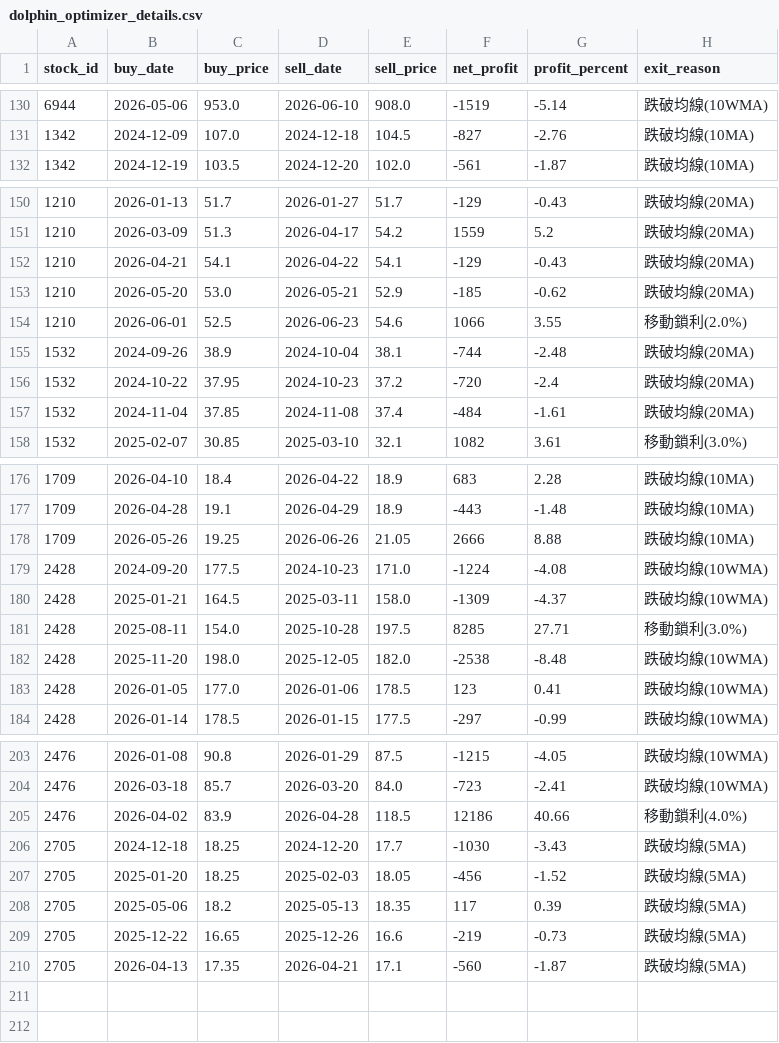
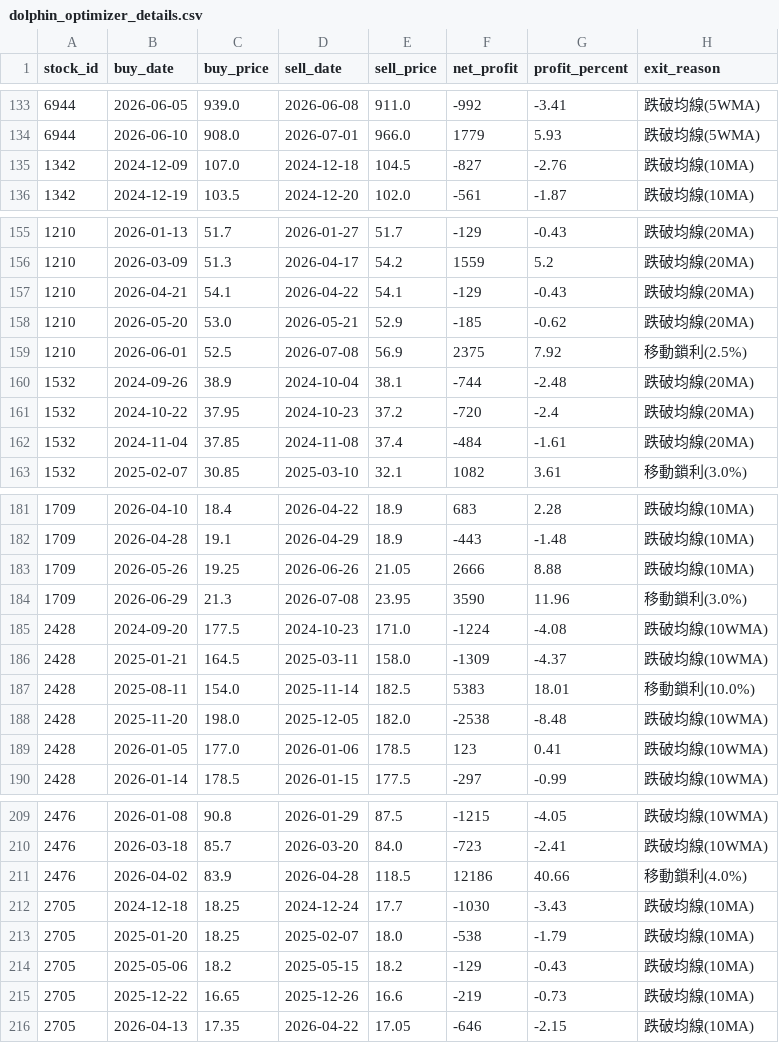
Before and after one commit to chunyulaie/my-dolphin-radar, a CSV file: dolphin_optimizer_details.csv, drawn as a sheet; only a part is shown, gaps mark what is left out; the diff covers the shown part only.

```diff
--- a/dolphin_optimizer_details.csv
+++ b/dolphin_optimizer_details.csv
@@ -130,2 +133,3 @@
-6944,2026-05-06,953.0,2026-06-10,908.0,-1519,-5.14,跌破均線(10WMA)
+6944,2026-06-05,939.0,2026-06-08,911.0,-992,-3.41,跌破均線(5WMA)
+6944,2026-06-10,908.0,2026-07-01,966.0,1779,5.93,跌破均線(5WMA)
 1342,2024-12-09,107.0,2024-12-18,104.5,-827,-2.76,跌破均線(10MA)
@@ -153,3 +158,3 @@
 1210,2026-05-20,53.0,2026-05-21,52.9,-185,-0.62,跌破均線(20MA)
-1210,2026-06-01,52.5,2026-06-23,54.6,1066,3.55,移動鎖利(2.0%)
+1210,2026-06-01,52.5,2026-07-08,56.9,2375,7.92,移動鎖利(2.5%)
 1532,2024-09-26,38.9,2024-10-04,38.1,-744,-2.48,跌破均線(20MA)
@@ -178,5 +183,6 @@
 1709,2026-05-26,19.25,2026-06-26,21.05,2666,8.88,跌破均線(10MA)
+1709,2026-06-29,21.3,2026-07-08,23.95,3590,11.96,移動鎖利(3.0%)
 2428,2024-09-20,177.5,2024-10-23,171.0,-1224,-4.08,跌破均線(10WMA)
 2428,2025-01-21,164.5,2025-03-11,158.0,-1309,-4.37,跌破均線(10WMA)
-2428,2025-08-11,154.0,2025-10-28,197.5,8285,27.71,移動鎖利(3.0%)
+2428,2025-08-11,154.0,2025-11-14,182.5,5383,18.01,移動鎖利(10.0%)
 2428,2025-11-20,198.0,2025-12-05,182.0,-2538,-8.48,跌破均線(10WMA)
@@ -205,6 +211,6 @@
 2476,2026-04-02,83.9,2026-04-28,118.5,12186,40.66,移動鎖利(4.0%)
-2705,2024-12-18,18.25,2024-12-20,17.7,-1030,-3.43,跌破均線(5MA)
-2705,2025-01-20,18.25,2025-02-03,18.05,-456,-1.52,跌破均線(5MA)
-2705,2025-05-06,18.2,2025-05-13,18.35,117,0.39,跌破均線(5MA)
-2705,2025-12-22,16.65,2025-12-26,16.6,-219,-0.73,跌破均線(5MA)
-2705,2026-04-13,17.35,2026-04-21,17.1,-560,-1.87,跌破均線(5MA)
+2705,2024-12-18,18.25,2024-12-24,17.7,-1030,-3.43,跌破均線(10MA)
+2705,2025-01-20,18.25,2025-02-07,18.0,-538,-1.79,跌破均線(10MA)
+2705,2025-05-06,18.2,2025-05-15,18.2,-129,-0.43,跌破均線(10MA)
+2705,2025-12-22,16.65,2025-12-26,16.6,-219,-0.73,跌破均線(10MA)
+2705,2026-04-13,17.35,2026-04-22,17.05,-646,-2.15,跌破均線(10MA)
```
Also changed, not shown: 4 added rows and 38 edited cells elsewhere in this file, dolphin_history_ledger.csv, dolphin_portfolio.csv, 2 other files.
